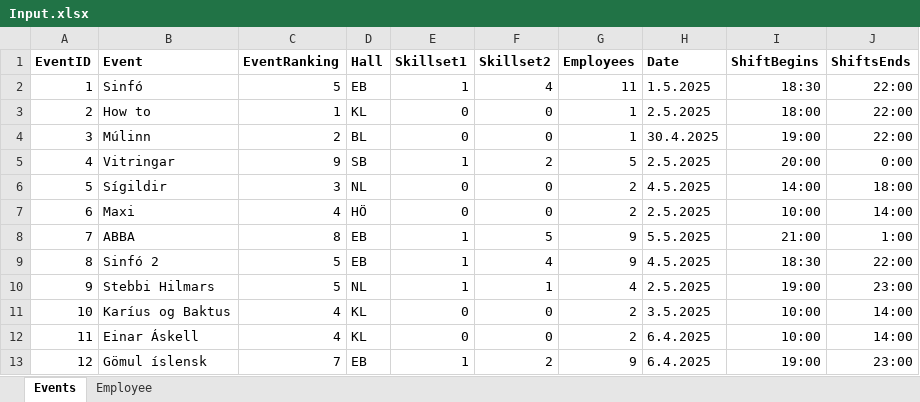
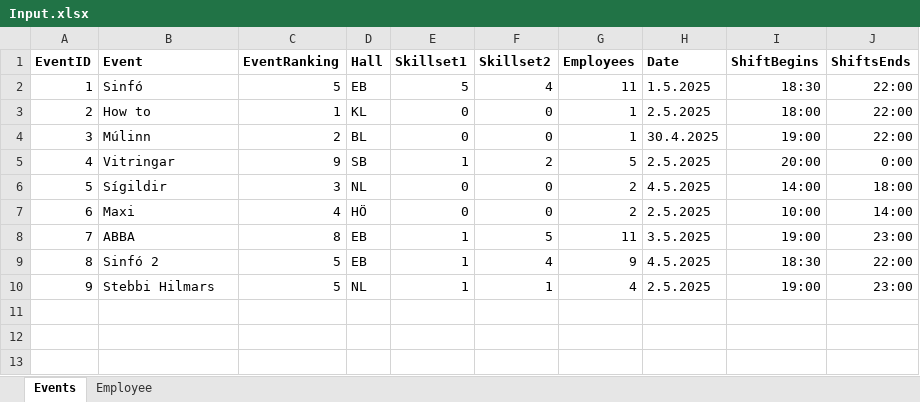
Before and after one commit to siljag23/Verkfraedi_X, an Excel workbook: Input.xlsx, sheet Events, drawn as a sheet; values as stored, in another font and other column widths than the file's, no borders; the diff names each change by its address in the sheet, - before the commit and + after, or states it on an @@ line.

Commit message:
Add files via upload

```diff
--- a/Input.xlsx (sheet Events)
+++ b/Input.xlsx (sheet Events)
-E2 (Skillset1): 1
+E2 (Skillset1): 5
-G8 (Employees): 9
+G8 (Employees): 11
-H8 (Date): 5.5.2025
+H8 (Date): 3.5.2025
-I8 (ShiftBegins): 21:00
+I8 (ShiftBegins): 19:00
-J8 (ShiftsEnds): 1:00
+J8 (ShiftsEnds): 23:00
-row 11: 10 | Karíus og Baktus | 4 | KL | 0 | 0 | 2 | 3.5.2025 | 10:00 | 14:00
-row 12: 11 | Einar Áskell | 4 | KL | 0 | 0 | 2 | 6.4.2025 | 10:00 | 14:00
-row 13: 12 | Gömul íslensk | 7 | EB | 1 | 2 | 9 | 6.4.2025 | 19:00 | 23:00
```
